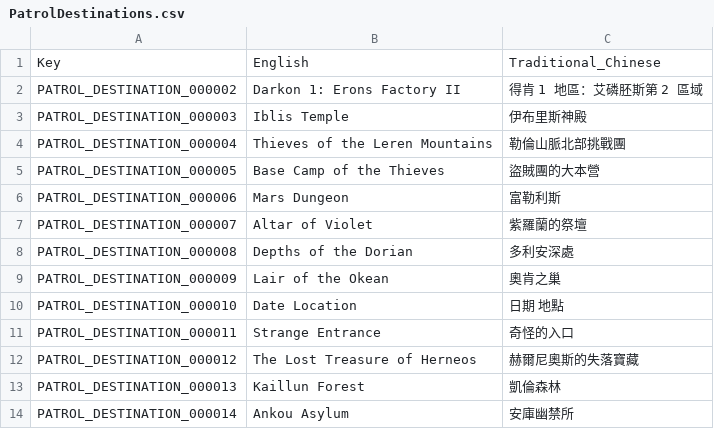
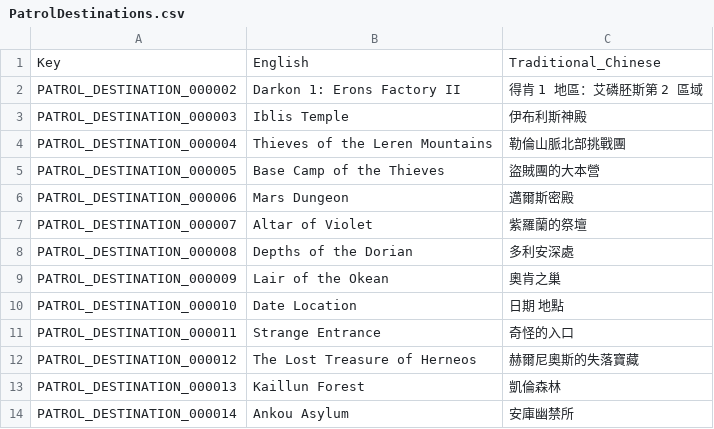
Before and after one commit to Gala-Lab/Flyff-Universe-Translations, a CSV file: Traditional_Chinese/PatrolDestinations.csv, drawn as a sheet.

Commit message:
Update Traditional Chinese translations for Iblis Temple and related locations for clarity

```diff
--- a/Traditional_Chinese/PatrolDestinations.csv
+++ b/Traditional_Chinese/PatrolDestinations.csv
@@ -2,6 +2,6 @@
 PATROL_DESTINATION_000002,Darkon 1: Erons Factory II,得肯 1 地區：艾磷胚斯第 2 區域
-PATROL_DESTINATION_000003,Iblis Temple,伊布里斯神殿
+PATROL_DESTINATION_000003,Iblis Temple,伊布利斯神殿
 PATROL_DESTINATION_000004,Thieves of the Leren Mountains,勒倫山脈北部挑戰團
 PATROL_DESTINATION_000005,Base Camp of the Thieves,盜賊團的大本營
-PATROL_DESTINATION_000006,Mars Dungeon,富勒利斯
+PATROL_DESTINATION_000006,Mars Dungeon,邁爾斯密殿
 PATROL_DESTINATION_000007,Altar of Violet,紫羅蘭的祭壇
```
Also changed, not shown: Traditional_Chinese/Map.csv, Traditional_Chinese/Quests.csv, 3 other files.
